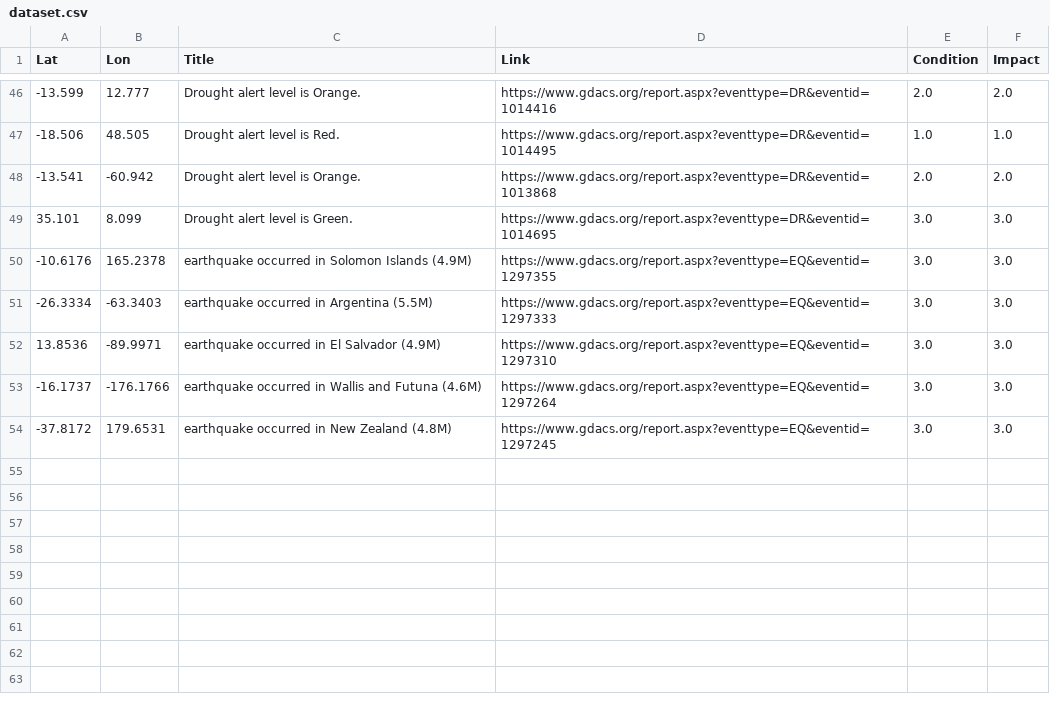
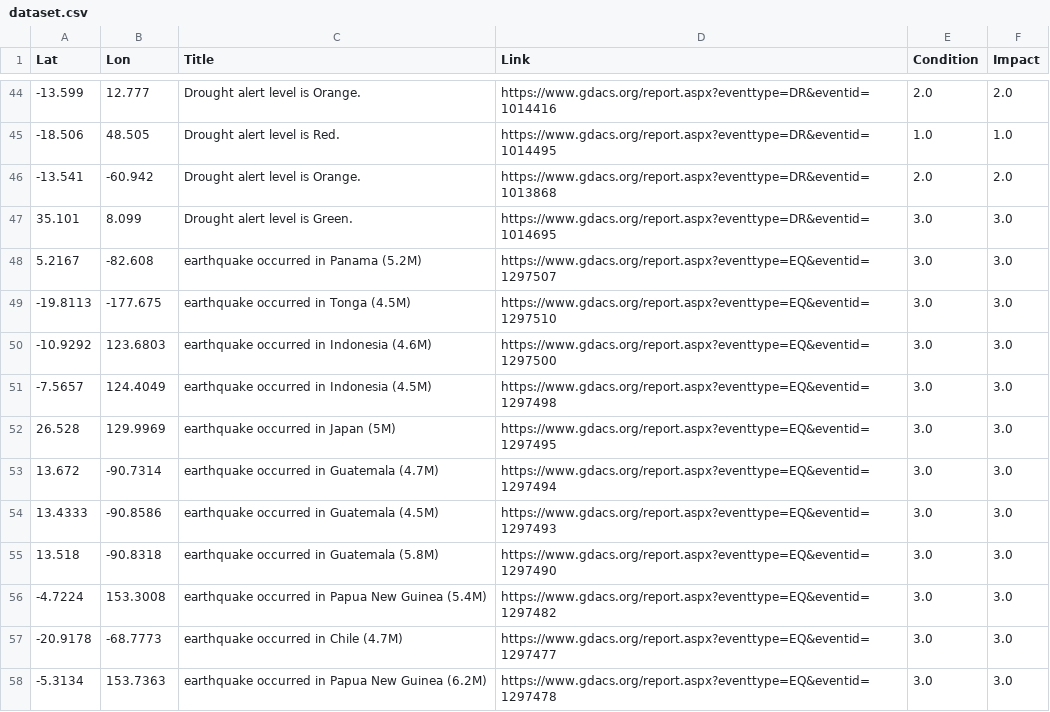
Before and after one commit to antonio-hickey/gDash, a CSV file: app/data/events/dataset.csv, drawn as a sheet; only a part is shown, gaps mark what is left out; the diff covers the shown part only.

Commit message:
Automated Data Update

```diff
--- a/app/data/events/dataset.csv
+++ b/app/data/events/dataset.csv
@@ -49,6 +47,12 @@ Lat,Lon,Title,Link,Condition,Impact
 35.101,8.099,Drought alert level is Green.,https://www.gdacs.org/report.aspx?eventtype=DR&eventid=1014695,3.0,3.0
--10.6176,165.2378,earthquake occurred in Solomon Islands (4.9M),https://www.gdacs.org/report.aspx?eventtype=EQ&eventid=1297355,3.0,3.0
--26.3334,-63.3403,earthquake occurred in Argentina (5.5M),https://www.gdacs.org/report.aspx?eventtype=EQ&eventid=1297333,3.0,3.0
-13.8536,-89.9971,earthquake occurred in El Salvador (4.9M),https://www.gdacs.org/report.aspx?eventtype=EQ&eventid=1297310,3.0,3.0
--16.1737,-176.1766,earthquake occurred in Wallis and Futuna (4.6M),https://www.gdacs.org/report.aspx?eventtype=EQ&eventid=1297264,3.0,3.0
--37.8172,179.6531,earthquake occurred in New Zealand (4.8M),https://www.gdacs.org/report.aspx?eventtype=EQ&eventid=1297245,3.0,3.0
+5.2167,-82.608,earthquake occurred in Panama (5.2M),https://www.gdacs.org/report.aspx?eventtype=EQ&eventid=1297507,3.0,3.0
+-19.8113,-177.675,earthquake occurred in Tonga (4.5M),https://www.gdacs.org/report.aspx?eventtype=EQ&eventid=1297510,3.0,3.0
+-10.9292,123.6803,earthquake occurred in Indonesia (4.6M),https://www.gdacs.org/report.aspx?eventtype=EQ&eventid=1297500,3.0,3.0
+-7.5657,124.4049,earthquake occurred in Indonesia (4.5M),https://www.gdacs.org/report.aspx?eventtype=EQ&eventid=1297498,3.0,3.0
+26.528,129.9969,earthquake occurred in Japan (5M),https://www.gdacs.org/report.aspx?eventtype=EQ&eventid=1297495,3.0,3.0
+13.672,-90.7314,earthquake occurred in Guatemala (4.7M),https://www.gdacs.org/report.aspx?eventtype=EQ&eventid=1297494,3.0,3.0
+13.4333,-90.8586,earthquake occurred in Guatemala (4.5M),https://www.gdacs.org/report.aspx?eventtype=EQ&eventid=1297493,3.0,3.0
+13.518,-90.8318,earthquake occurred in Guatemala (5.8M),https://www.gdacs.org/report.aspx?eventtype=EQ&eventid=1297490,3.0,3.0
+-4.7224,153.3008,earthquake occurred in Papua New Guinea (5.4M),https://www.gdacs.org/report.aspx?eventtype=EQ&eventid=1297482,3.0,3.0
+-20.9178,-68.7773,earthquake occurred in Chile (4.7M),https://www.gdacs.org/report.aspx?eventtype=EQ&eventid=1297477,3.0,3.0
+-5.3134,153.7363,earthquake occurred in Papua New Guinea (6.2M),https://www.gdacs.org/report.aspx?eventtype=EQ&eventid=1297478,3.0,3.0
```
Also changed, not shown: 1 added row, 3 removed rows and 7 edited cells elsewhere in this file.
